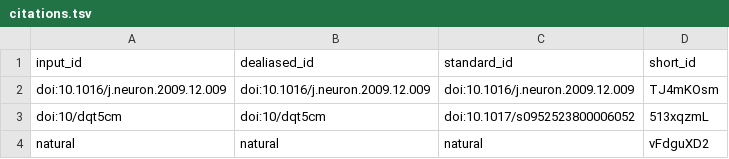
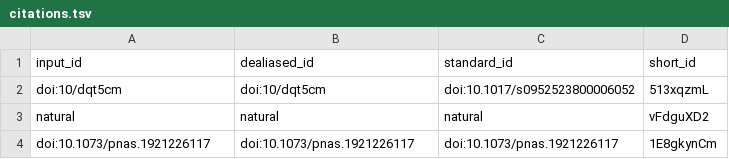
Before and after one commit to SpikeAI/2022-10-04_polychronies_OBSOLETE, a TSV file: citations.tsv, drawn as a sheet; only a part is shown; the shorter side is filled out with more unchanged rows.

```diff
--- a/citations.tsv
+++ b/citations.tsv
@@ -1,3 +1,2 @@
 input_id	dealiased_id	standard_id	short_id
-doi:10.1016/j.neuron.2009.12.009	doi:10.1016/j.neuron.2009.12.009	doi:10.1016/j.neuron.2009.12.009	TJ4mKOsm
 doi:10/dqt5cm	doi:10/dqt5cm	doi:10.1017/s0952523800006052	513xqzmL
```
Also changed, not shown: 7 other files.
